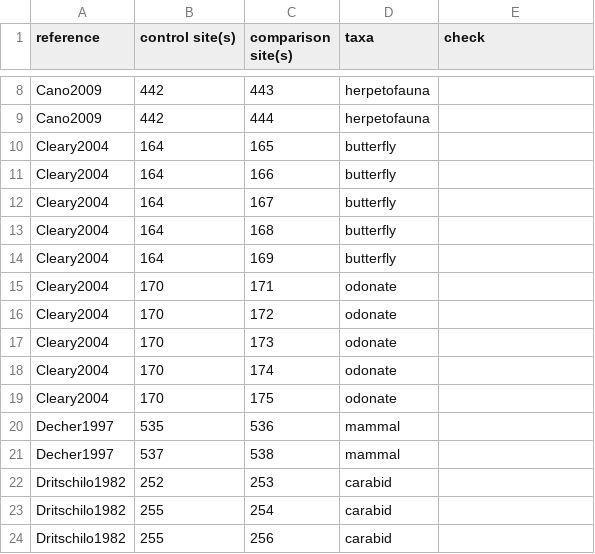
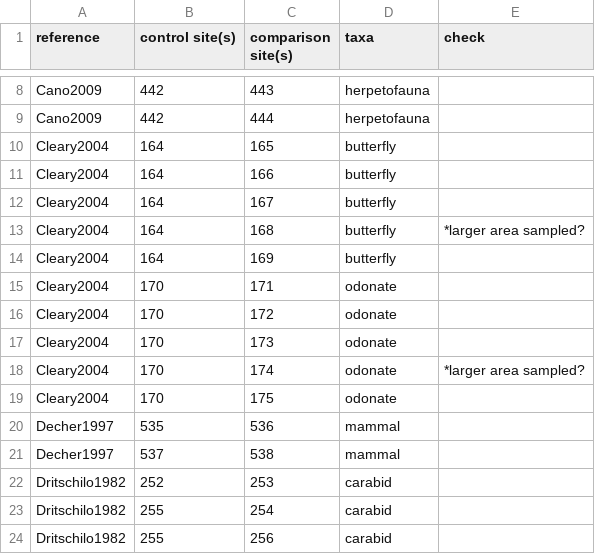
Before and after one commit to weecology/experimental-rads, a CSV file: comparison_analysis_data.csv, drawn as a sheet; only a part is shown, gaps mark what is left out.

```diff
--- a/comparison_analysis_data.csv
+++ b/comparison_analysis_data.csv
@@ -12,3 +12,3 @@ Cleary2004,164,166,butterfly,
 Cleary2004,164,167,butterfly,
-Cleary2004,164,168,butterfly,
+Cleary2004,164,168,butterfly,*larger area sampled?
 Cleary2004,164,169,butterfly,
@@ -17,3 +17,3 @@ Cleary2004,170,172,odonate,
 Cleary2004,170,173,odonate,
-Cleary2004,170,174,odonate,
+Cleary2004,170,174,odonate,*larger area sampled?
 Cleary2004,170,175,odonate,
```
Also changed, not shown: community_analysis_data.csv.
